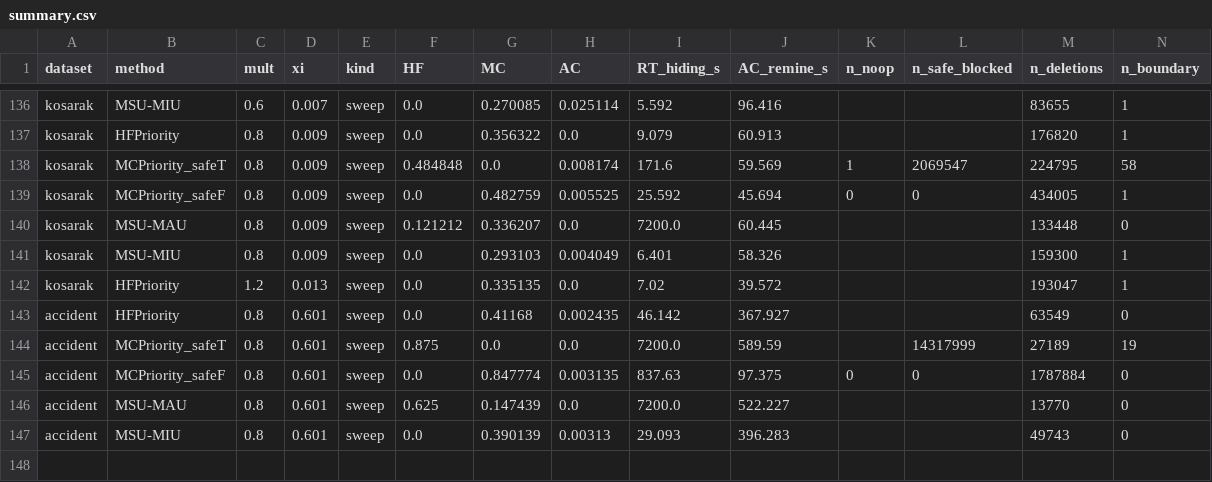
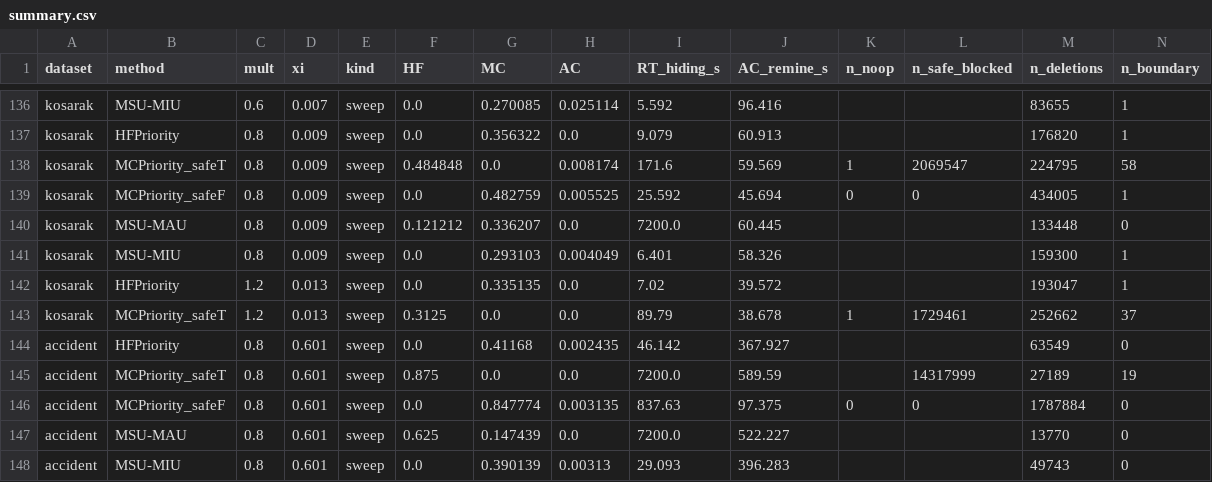
Before and after one commit to TrungDuong83/FWI_hiding_system, a CSV file: results/summary.csv, drawn as a sheet; only a part is shown, gaps mark what is left out; rows hold the shown columns only; the diff names each change by its address in the sheet, - before the commit and + after, or states it on an @@ line.

```diff
--- a/results/summary.csv
+++ b/results/summary.csv
+row 143: kosarak | MCPriority_safeT | 1.2 | 0.013 | sweep | 0.3125 | 0.0 | 0.0 | 89.79 | 38.678 | 1 | 1729461 | 252662 | 37
```
Also changed, not shown: 2 other files.
